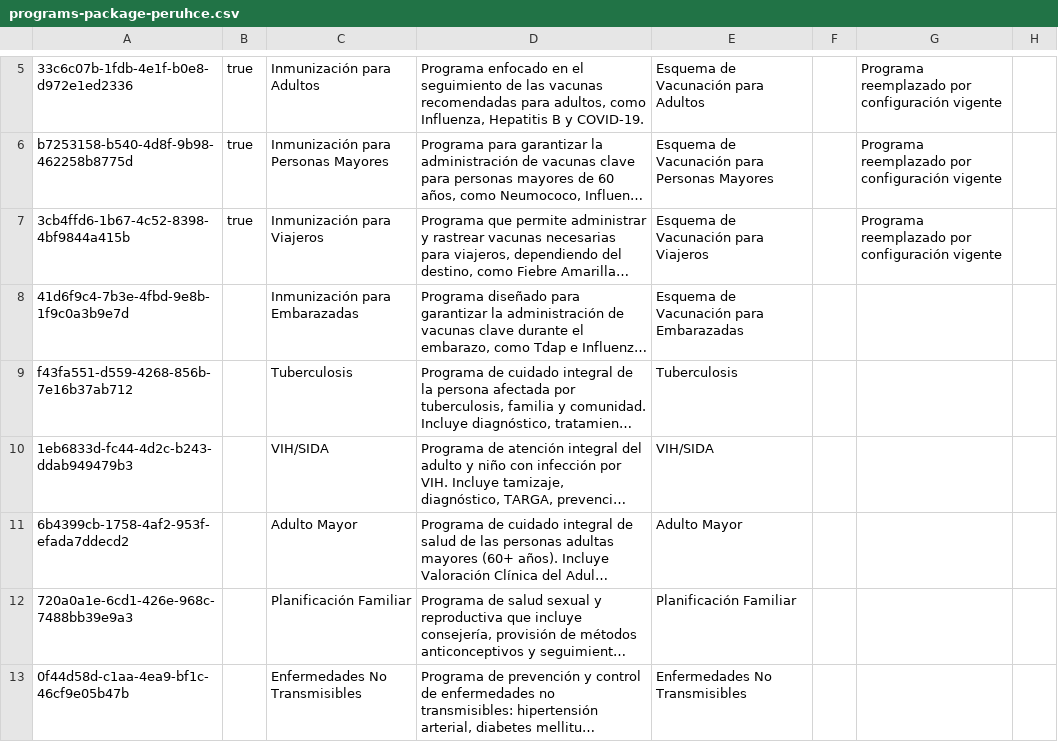
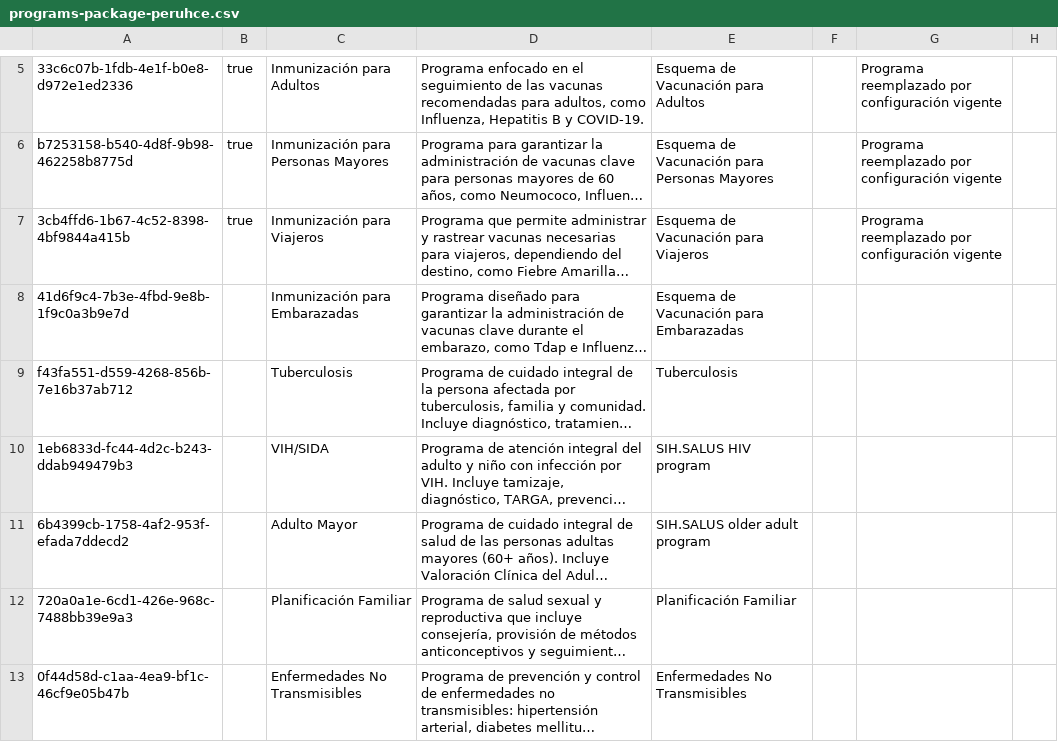
Before and after one commit to PROYECTO-SANTACLOTILDE/sihsalus-content-referenceapplication, a CSV file: configuration/backend_configuration/programs/programs-package-peruhce.csv, drawn as a sheet; only a part is shown, gaps mark what is left out; long unchanged cells end in …; the diff names each change by its address in the sheet, - before the commit and + after, or states it on an @@ line.

```diff
--- a/configuration/backend_configuration/programs/programs-package-peruhce.csv
+++ b/configuration/backend_configuration/programs/programs-package-peruhce.csv
-E10: VIH/SIDA
+E10: SIH.SALUS HIV program
-E11: Adulto Mayor
+E11: SIH.SALUS older adult program
```
Also changed, not shown: configuration/backend_configuration/concepts/peruHCE-concepts.csv.
